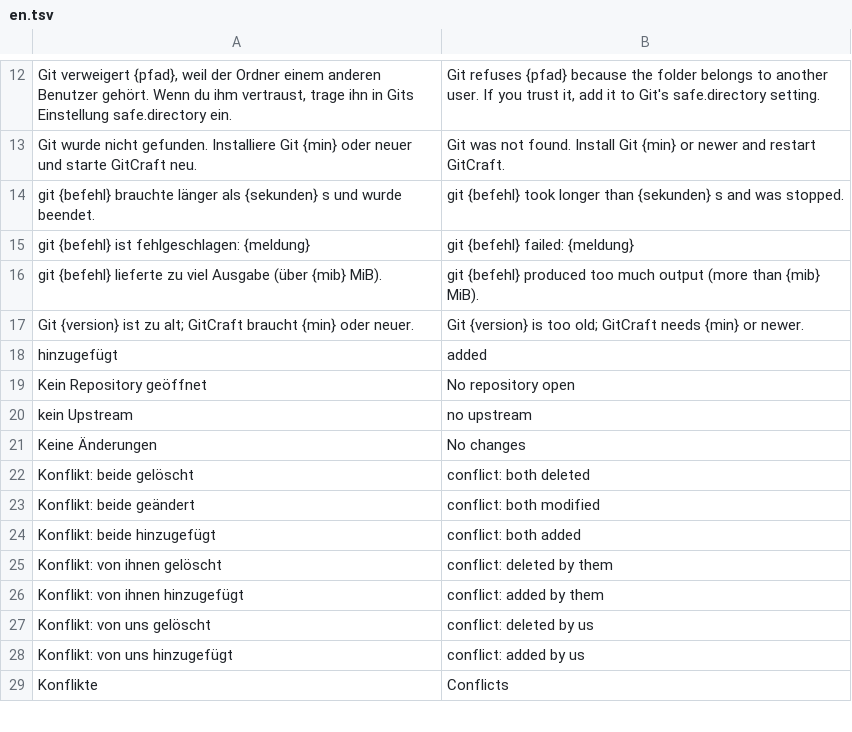
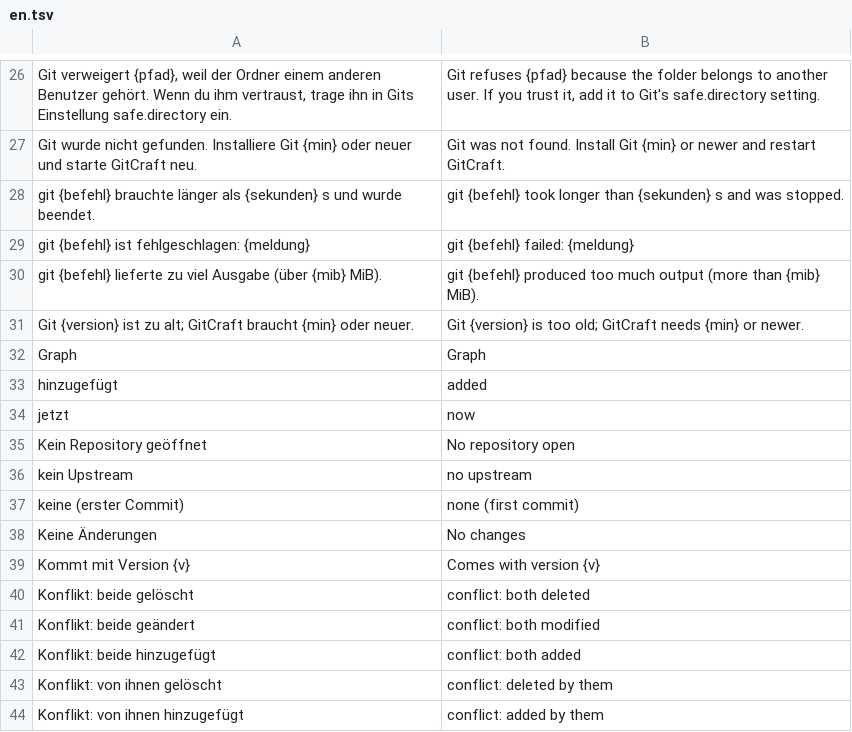
Before and after one commit to ONEFOLD-LABS/GitCraft, a TSV file: crates/ui/i18n/en.tsv, drawn as a sheet; only a part is shown, gaps mark what is left out; the shorter side is filled out with more unchanged rows; the diff covers the shown part only.

Commit message:
Show the history graph in the new main window (#88)
* Show the history graph in the new main window
* Show commits as author discs and add the large toolbar

```diff
--- a/crates/ui/i18n/en.tsv
+++ b/crates/ui/i18n/en.tsv
@@ -17,6 +31,10 @@ git {befehl} lieferte zu viel Ausgabe (über {mib} MiB).	git {befehl} produced t
 Git {version} ist zu alt; GitCraft braucht {min} oder neuer.	Git {version} is too old; GitCraft needs {min} or newer.
+Graph	Graph
 hinzugefügt	added
+jetzt	now
 Kein Repository geöffnet	No repository open
 kein Upstream	no upstream
+keine (erster Commit)	none (first commit)
 Keine Änderungen	No changes
+Kommt mit Version {v}	Comes with version {v}
 Konflikt: beide gelöscht	conflict: both deleted
```
Also changed, not shown: 38 added rows elsewhere in this file, 11 other files.
